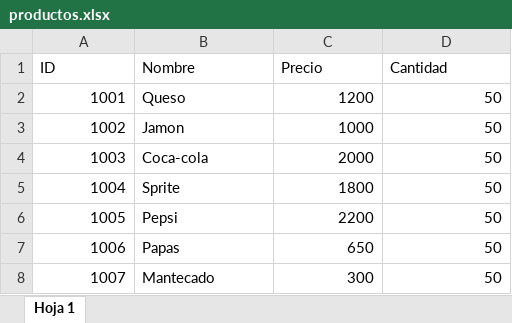
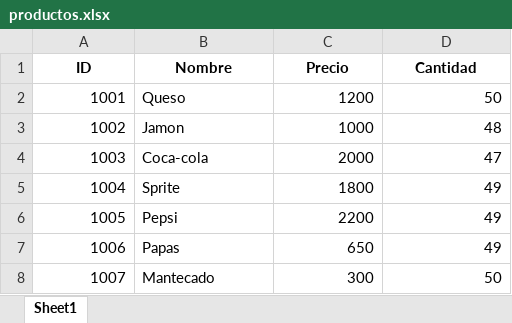
Before and after one commit to danieltoqui96/sistema-ventas, an Excel workbook: productos.xlsx, sheet Sheet1, drawn as a sheet; values as stored, in another font and other column widths than the file's, no borders; charts and pictures not drawn; the diff names each change by its address in the sheet, - before the commit and + after, or states it on an @@ line.

```diff
--- a/productos.xlsx (sheet Sheet1)
+++ b/productos.xlsx (sheet Sheet1)
-sheet tab: Hoja 1
+sheet tab: Sheet1
@@ A1:D1 bold: off → on, alignment: left → center @@
-D3 (Cantidad): 50
+D3 (Cantidad): 48
-D4 (Cantidad): 50
+D4 (Cantidad): 47
-D5:D7 (Cantidad): 50
+D5:D7 (Cantidad): 49
```
Also changed, not shown: charts or pictures, 1 other file.
